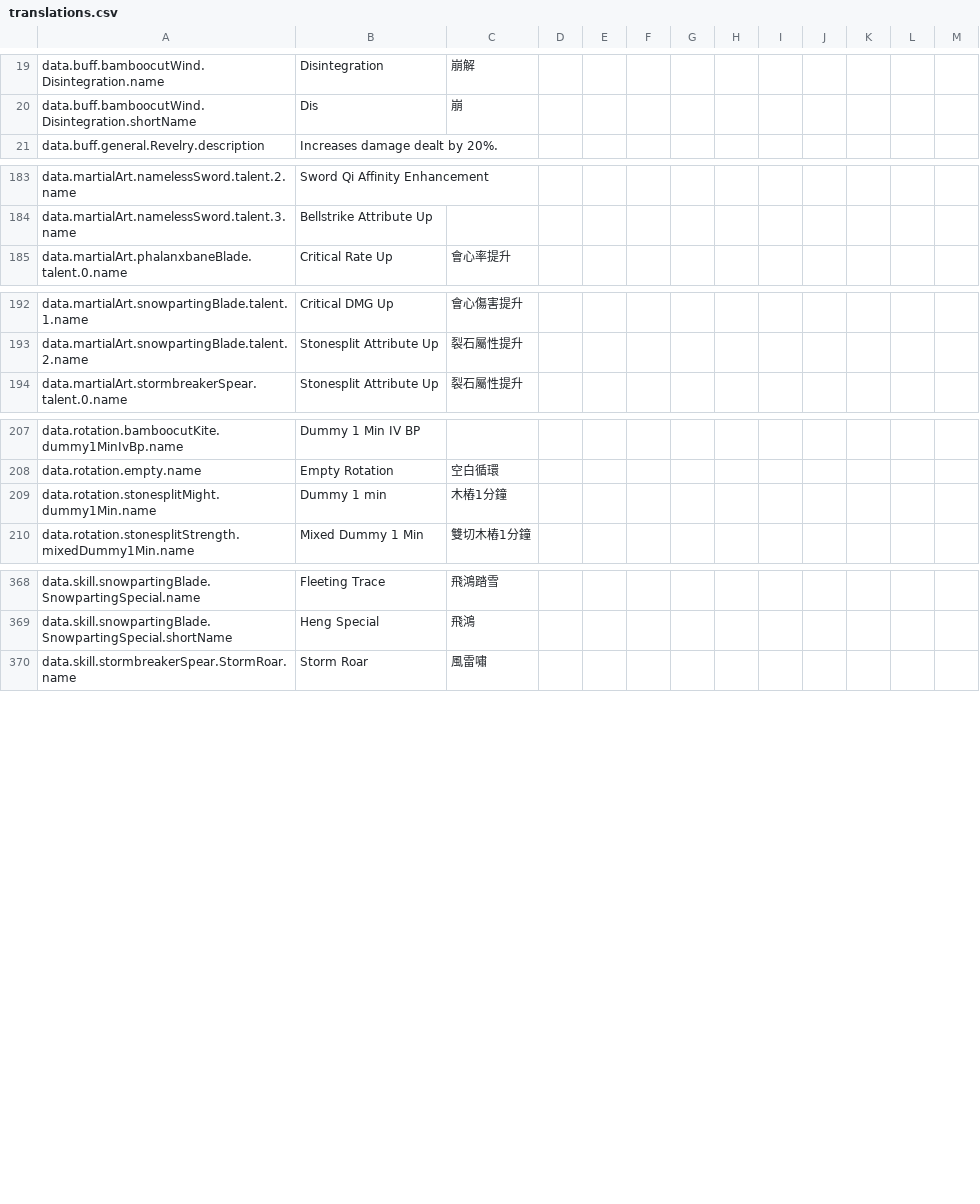
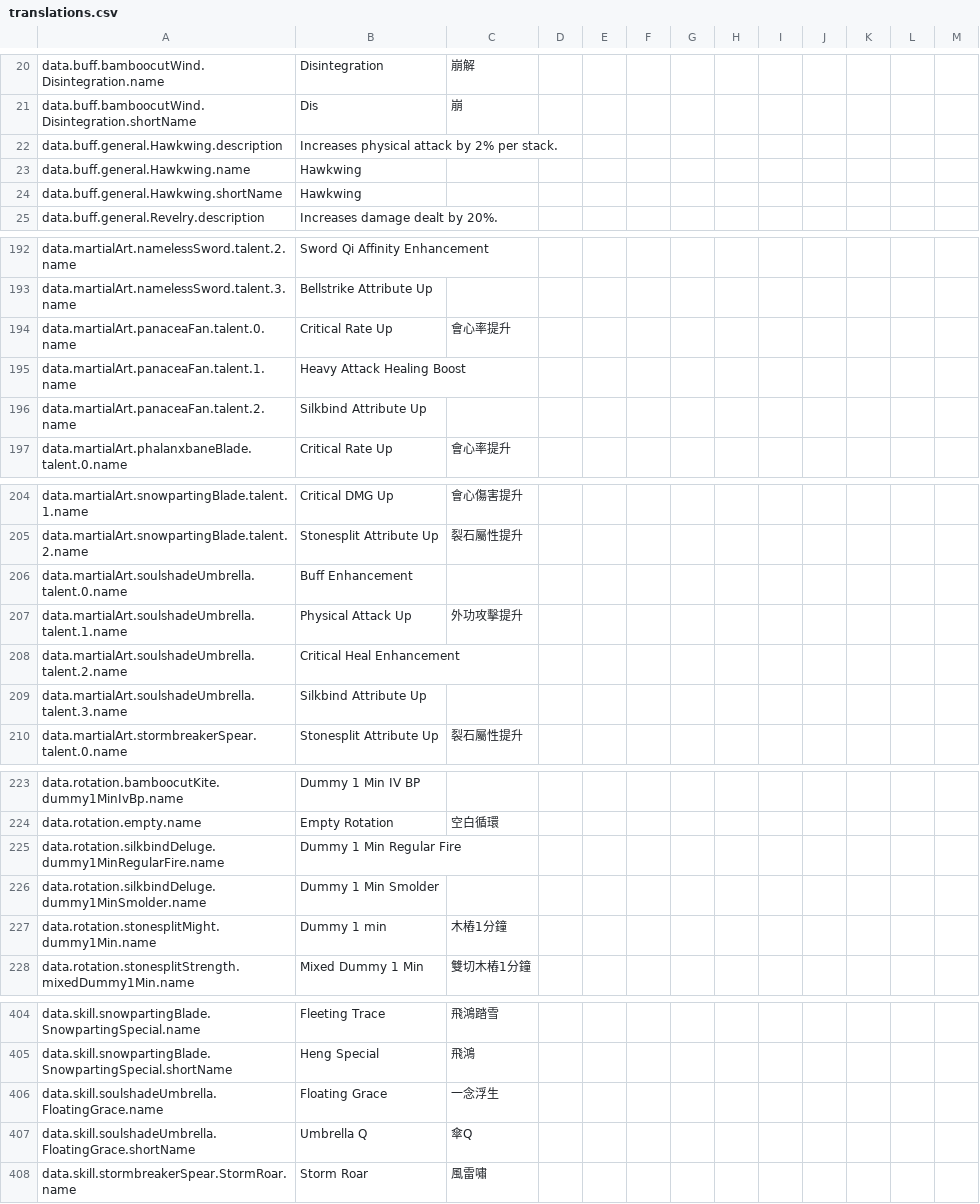
Before and after one commit to greydust/where-builds-meet, a CSV file: locales/translations.csv, drawn as a sheet; only a part is shown, gaps mark what is left out; the diff covers the shown part only; the diff names each change by its address in the sheet, - before the commit and + after, or states it on an @@ line.

Commit message:
Add Silkbind Deluge presets and combat data
Establish Deluge as a routed planner path with its builds, rotations, martial arts, Inner Ways, healing metadata, and outcome-triggered set mechanics so the new setup can be modeled and extended consistently.

```diff
--- a/locales/translations.csv
+++ b/locales/translations.csv
+row 22: data.buff.general.Hawkwing.description | Increases physical attack by 2% per stack.
+row 23: data.buff.general.Hawkwing.name | Hawkwing
+row 24: data.buff.general.Hawkwing.shortName | Hawkwing
+row 194: data.martialArt.panaceaFan.talent.0.name | Critical Rate Up | 會心率提升
+row 195: data.martialArt.panaceaFan.talent.1.name | Heavy Attack Healing Boost
+row 196: data.martialArt.panaceaFan.talent.2.name | Silkbind Attribute Up
+row 206: data.martialArt.soulshadeUmbrella.talent.0.name | Buff Enhancement
+row 207: data.martialArt.soulshadeUmbrella.talent.1.name | Physical Attack Up | 外功攻擊提升
+row 208: data.martialArt.soulshadeUmbrella.talent.2.name | Critical Heal Enhancement
+row 209: data.martialArt.soulshadeUmbrella.talent.3.name | Silkbind Attribute Up
+row 225: data.rotation.silkbindDeluge.dummy1MinRegularFire.name | Dummy 1 Min Regular Fire
+row 226: data.rotation.silkbindDeluge.dummy1MinSmolder.name | Dummy 1 Min Smolder
+row 406: data.skill.soulshadeUmbrella.FloatingGrace.name | Floating Grace | 一念浮生
+row 407: data.skill.soulshadeUmbrella.FloatingGrace.shortName | Umbrella Q | 傘Q
```
Also changed, not shown: 26 added rows and 2 edited cells elsewhere in this file, 39 other files.
